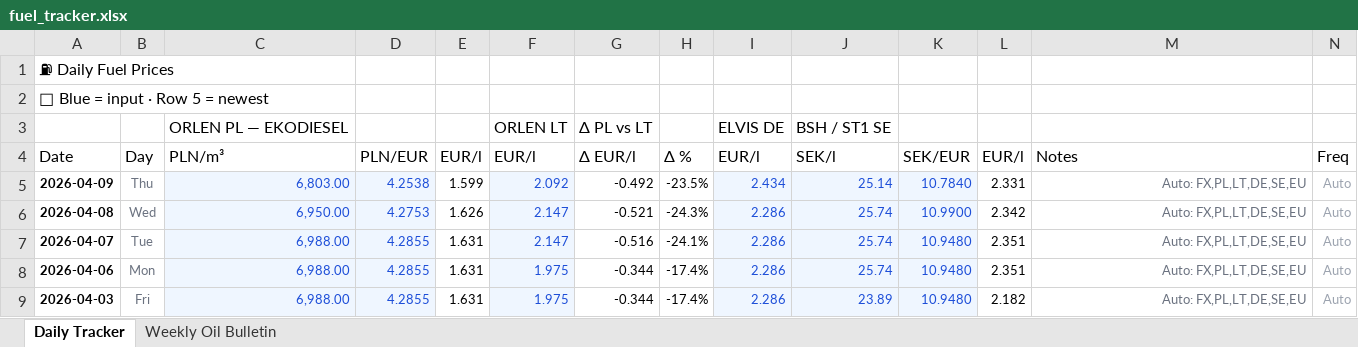
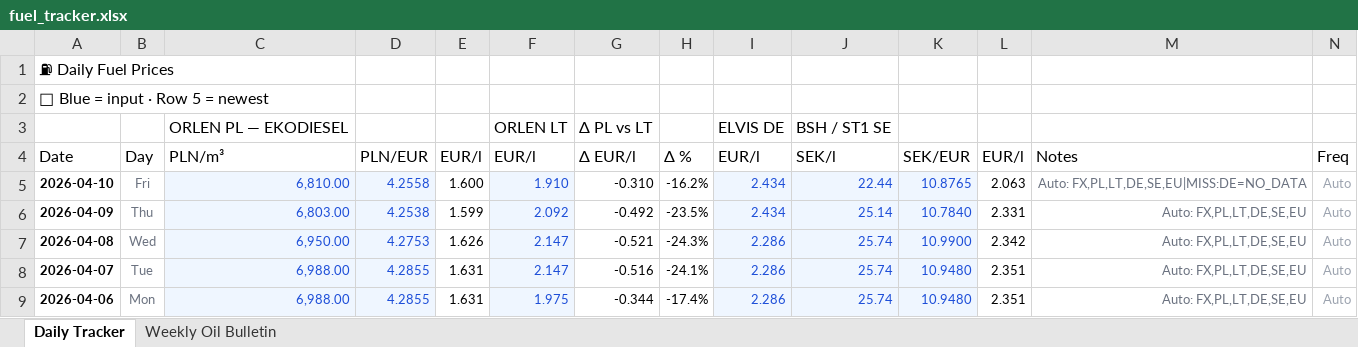
Before and after one commit to harkis123/Fuel-Tracker, an Excel workbook: fuel_tracker.xlsx, sheet Daily Tracker, drawn as a sheet; only a part is shown; the shorter side is filled out with more unchanged rows; values as stored, in another font and other column widths than the file's, no borders; the diff names each change by its address in the sheet, - before the commit and + after, or states it on an @@ line.

```diff
--- a/fuel_tracker.xlsx (sheet Daily Tracker)
+++ b/fuel_tracker.xlsx (sheet Daily Tracker)
+row 5: 2026-04-10 | Fri | 6,810.00 | 4.2558 | 1.600 | 1.910 | -0.310 | -16.2% | 2.434 | 22.44 | 10.8765 | 2.063 | Auto: FX,PL,LT,DE,SE,EU|MISS:DE=NO_DATA | Auto
```
Also changed, not shown: 1 other file.
